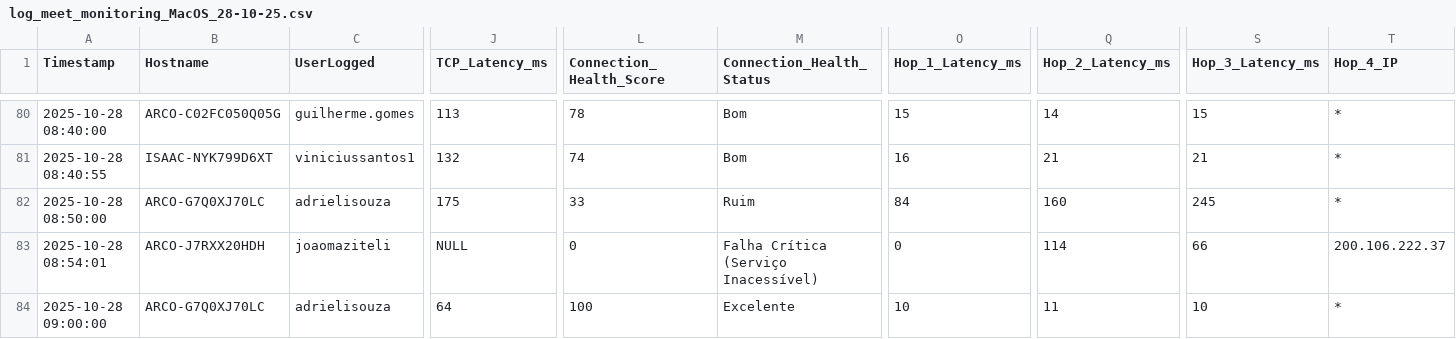
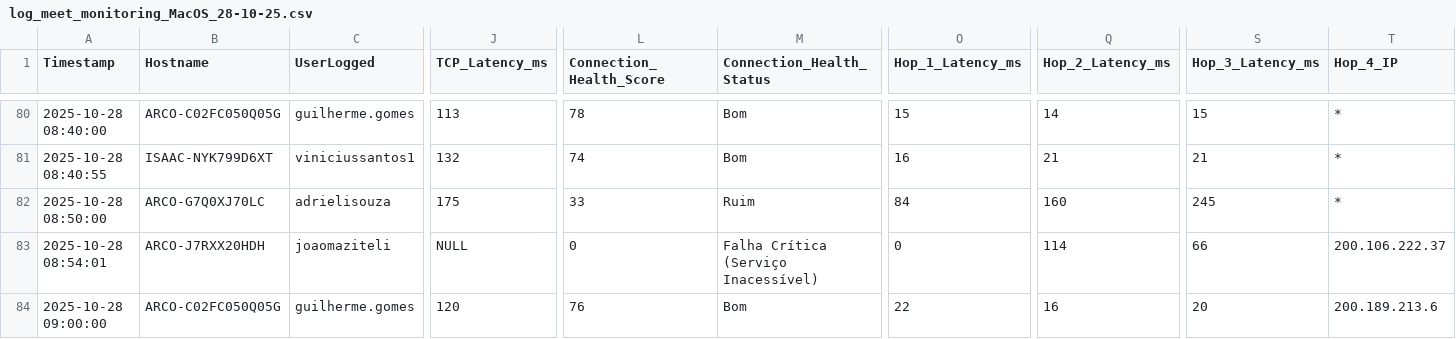
Before and after one commit to lucasldantas/web_monitor, a CSV file: log_meet_monitoring_MacOS_28-10-25.csv, drawn as a sheet; only a part is shown, gaps mark what is left out; the diff covers the shown part only; the diff names each change by its address in the sheet, - before the commit and + after, or states it on an @@ line.

Commit message:
Monitoramento 2025-10-28 09:00:00 (macOS): Atualização automática do log de desempenho.

```diff
--- a/log_meet_monitoring_MacOS_28-10-25.csv
+++ b/log_meet_monitoring_MacOS_28-10-25.csv
-B84 (Hostname): ARCO-G7Q0XJ70LC
+B84 (Hostname): ARCO-C02FC050Q05G
-C84 (UserLogged): adrielisouza
+C84 (UserLogged): guilherme.gomes
-J84 (TCP_Latency_ms): 64
+J84 (TCP_Latency_ms): 120
-L84 (Connection_Health_Score): 100
+L84 (Connection_Health_Score): 76
-M84 (Connection_Health_Status): Excelente
+M84 (Connection_Health_Status): Bom
-O84 (Hop_1_Latency_ms): 10
+O84 (Hop_1_Latency_ms): 22
-Q84 (Hop_2_Latency_ms): 11
+Q84 (Hop_2_Latency_ms): 16
-S84 (Hop_3_Latency_ms): 10
+S84 (Hop_3_Latency_ms): 20
-T84 (Hop_4_IP): *
+T84 (Hop_4_IP): 200.189.213.6
```
Also changed, not shown: 8 edited cells elsewhere in this file.
